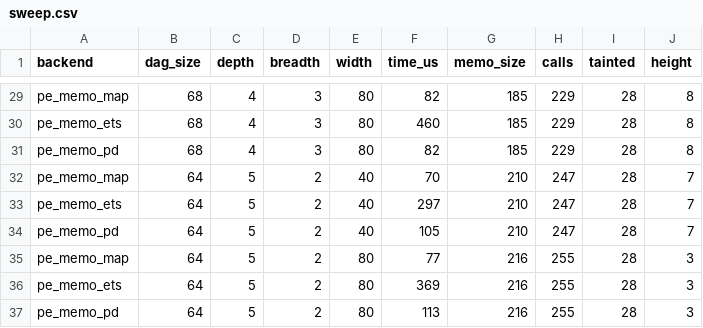
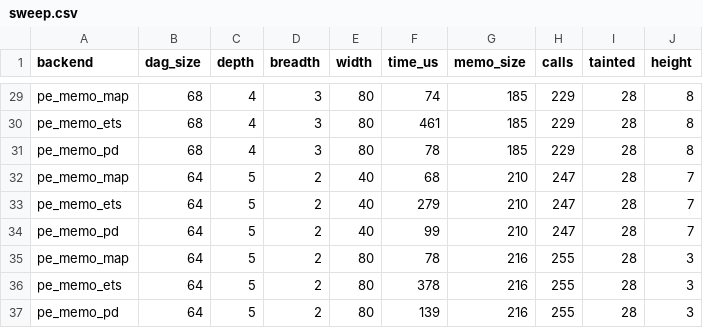
Before and after one commit to lfe/fmt, a CSV file: bench/results/sweep.csv, drawn as a sheet; only a part is shown, gaps mark what is left out; the diff covers the shown part only; the diff names each change by its address in the sheet, - before the commit and + after, or states it on an @@ line.

```diff
--- a/bench/results/sweep.csv
+++ b/bench/results/sweep.csv
-F29 (time_us): 82
+F29 (time_us): 74
-F30 (time_us): 460
+F30 (time_us): 461
-F31 (time_us): 82
+F31 (time_us): 78
-F32 (time_us): 70
+F32 (time_us): 68
-F33 (time_us): 297
+F33 (time_us): 279
-F34 (time_us): 105
+F34 (time_us): 99
-F35 (time_us): 77
+F35 (time_us): 78
-F36 (time_us): 369
+F36 (time_us): 378
-F37 (time_us): 113
+F37 (time_us): 139
```
Also changed, not shown: 26 edited cells elsewhere in this file, bench/results/linearity.csv, 1 other file.
